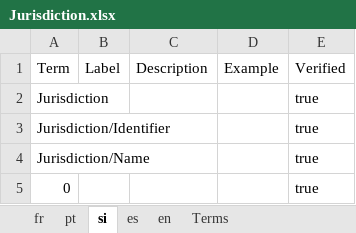
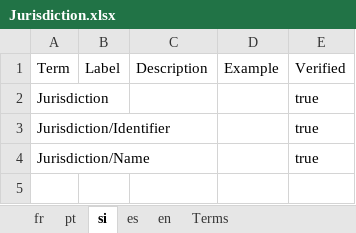
Before and after one commit to de4a-eu/MOR, an Excel workbook: material/translation/TermDefinitions/Jurisdiction.xlsx, sheet si, drawn as a sheet; values as stored, in another font and other column widths than the file's, no borders; the diff names each change by its address in the sheet, - before the commit and + after, or states it on an @@ line.

```diff
--- a/material/translation/TermDefinitions/Jurisdiction.xlsx (sheet si)
+++ b/material/translation/TermDefinitions/Jurisdiction.xlsx (sheet si)
-row 5: 0 |  |  |  | true
```
Also changed, not shown: sheet en, sheet fr, sheet pt, sheet es, material/translation/TermDefinitions/CountryEnum.xlsx, material/translation/TermDefinitions/Identifier.xlsx, 7 other files.
